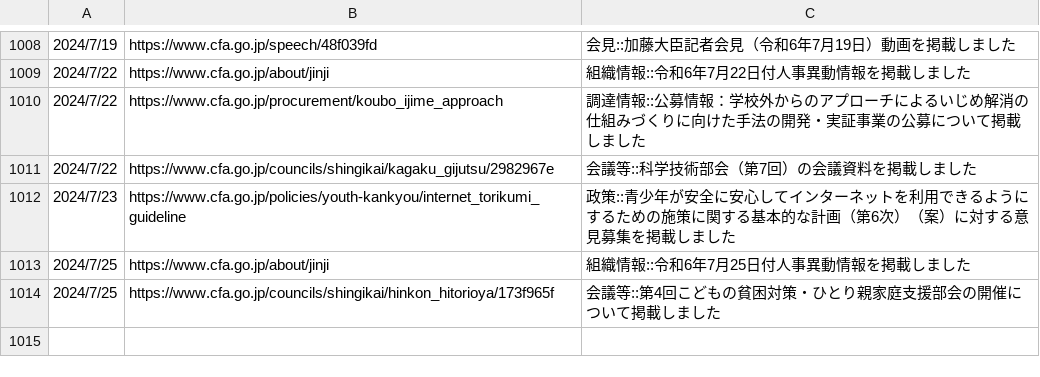
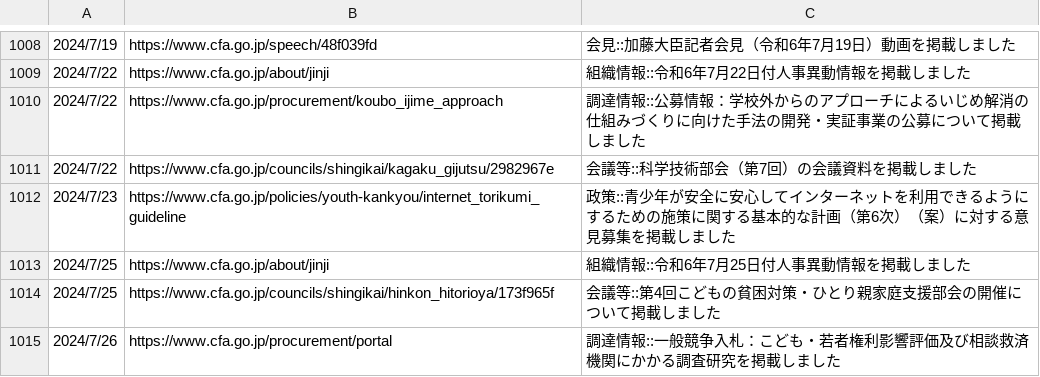
Before and after one commit to c-3lab/jp-go-digital-news, a CSV file: jp-go-cfa-news-news.csv, drawn as a sheet; only a part is shown, gaps mark what is left out.

```diff
--- a/jp-go-cfa-news-news.csv
+++ b/jp-go-cfa-news-news.csv
@@ -2106 +2106,5 @@
       ",https://www.cfa.go.jp/councils/shingikai/hinkon_hitorioya/173f965f,会議等::第4回こどもの貧困対策・ひとり親家庭支援部会の開催について掲載しました
+"
+            2024/7/26
+
+      ",https://www.cfa.go.jp/procurement/portal,調達情報::一般競争入札：こども・若者権利影響評価及び相談救済機関にかかる調査研究を掲載しました
```
